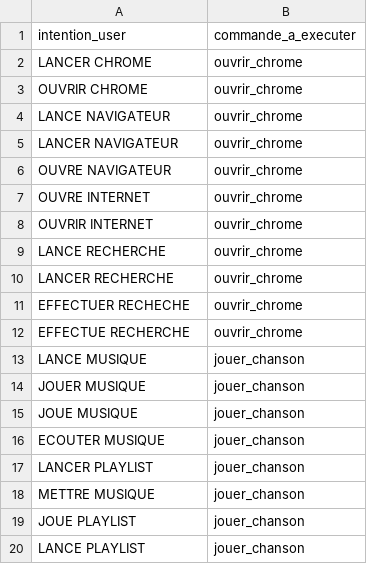
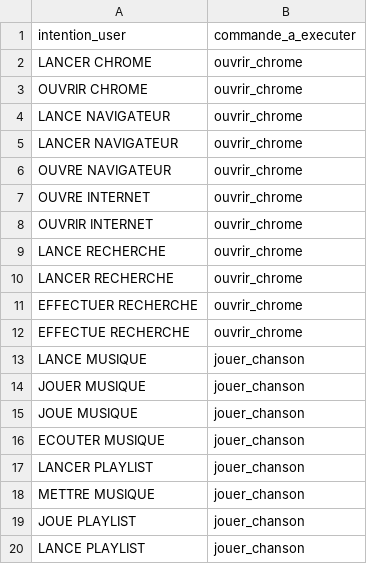
Before and after one commit to AaronRmj/Intelligent-system, a CSV file: dataset.csv, drawn as a sheet.

```diff
--- a/dataset.csv
+++ b/dataset.csv
@@ -10,3 +10,3 @@ LANCE RECHERCHE,ouvrir_chrome
 LANCER RECHERCHE,ouvrir_chrome
-EFFECTUER RECHECHE,ouvrir_chrome
+EFFECTUER RECHERCHE,ouvrir_chrome
 EFFECTUE RECHERCHE,ouvrir_chrome
```
Also changed, not shown: 2 other files.
